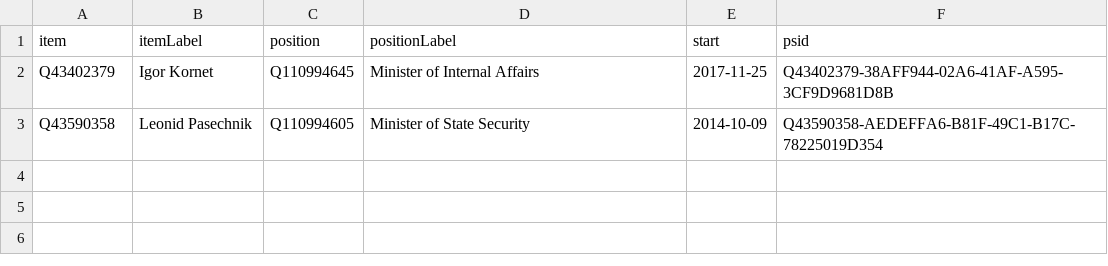
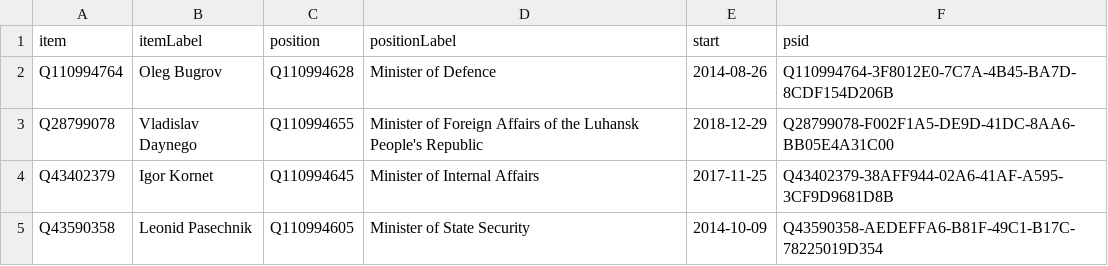
Before and after one commit to every-politician-scrapers/luhansk-ministers, a CSV file: wikidata/results/current-cabinet.csv, drawn as a sheet.

Commit message:
Run SPARQL queries

```diff
--- a/wikidata/results/current-cabinet.csv
+++ b/wikidata/results/current-cabinet.csv
@@ -1,2 +1,4 @@
 item,itemLabel,position,positionLabel,start,psid
+Q110994764,Oleg Bugrov,Q110994628,Minister of Defence,2014-08-26,Q110994764-3F8012E0-7C7A-4B45-BA7D-8CDF154D206B
+Q28799078,Vladislav Daynego,Q110994655,Minister of Foreign Affairs of the Luhansk People's Republic,2018-12-29,Q28799078-F002F1A5-DE9D-41DC-8AA6-BB05E4A31C00
 Q43402379,Igor Kornet,Q110994645,Minister of Internal Affairs,2017-11-25,Q43402379-38AFF944-02A6-41AF-A595-3CF9D9681D8B
```
